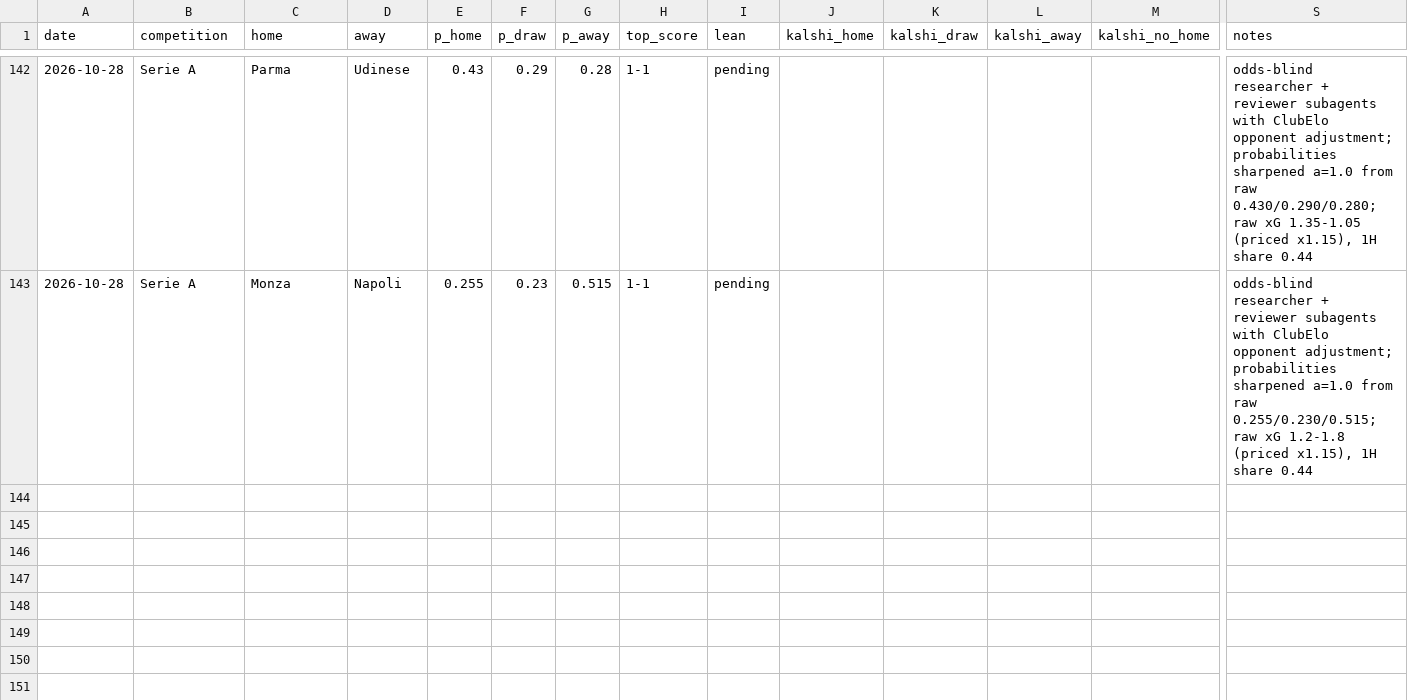
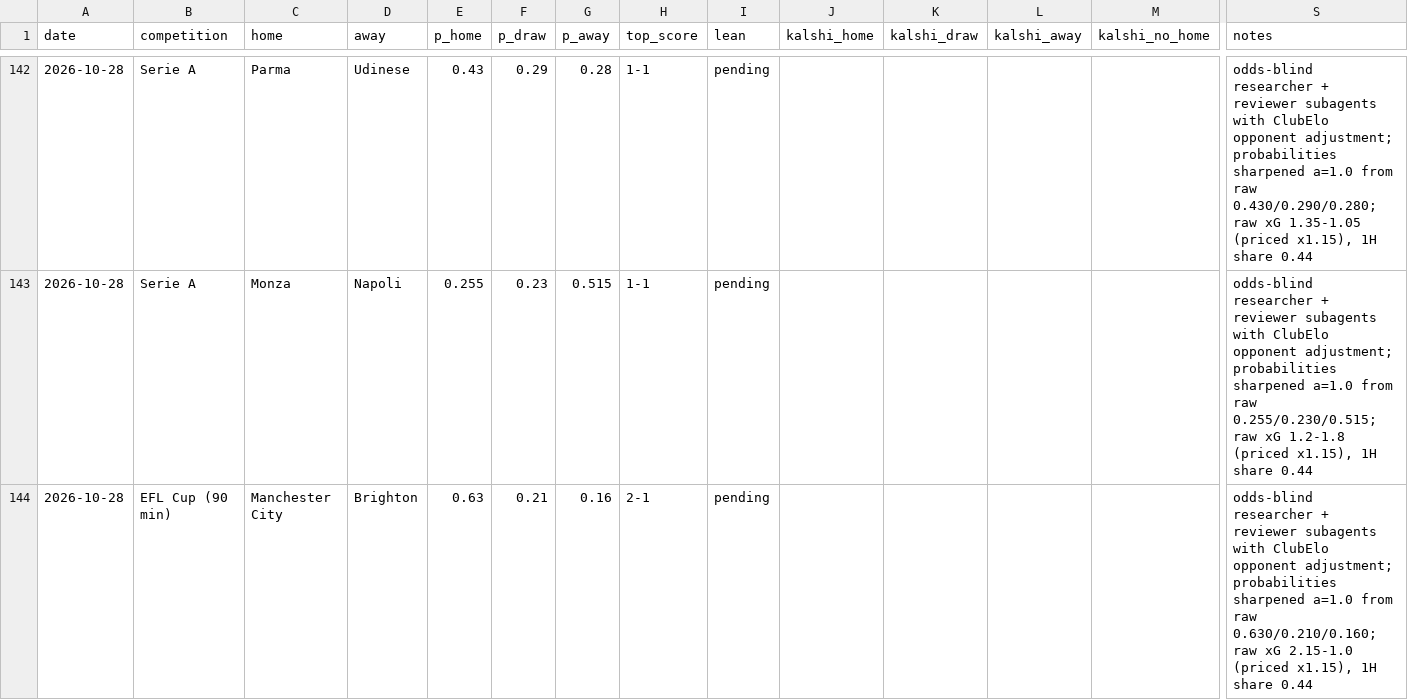
Before and after one commit to bobaoxu2001/Quantitative-Finance, a CSV file: football/predictions_log.csv, drawn as a sheet; only a part is shown, gaps mark what is left out; rows hold the shown columns only; the diff names each change by its address in the sheet, - before the commit and + after, or states it on an @@ line.

```diff
--- a/football/predictions_log.csv
+++ b/football/predictions_log.csv
+row 144: 2026-10-28 | EFL Cup (90 min) | Manchester City | Brighton | 0.63 | 0.21 | 0.16 | 2-1 | pending |  |  |  |  | odds-blind researcher + reviewer subagents with ClubElo opponent adjustment; probabilities sharpened a=1.0 from raw 0.630/0.210/0.160; raw xG 2.15-1.0 (priced x1.15), 1H share 0.44
```
